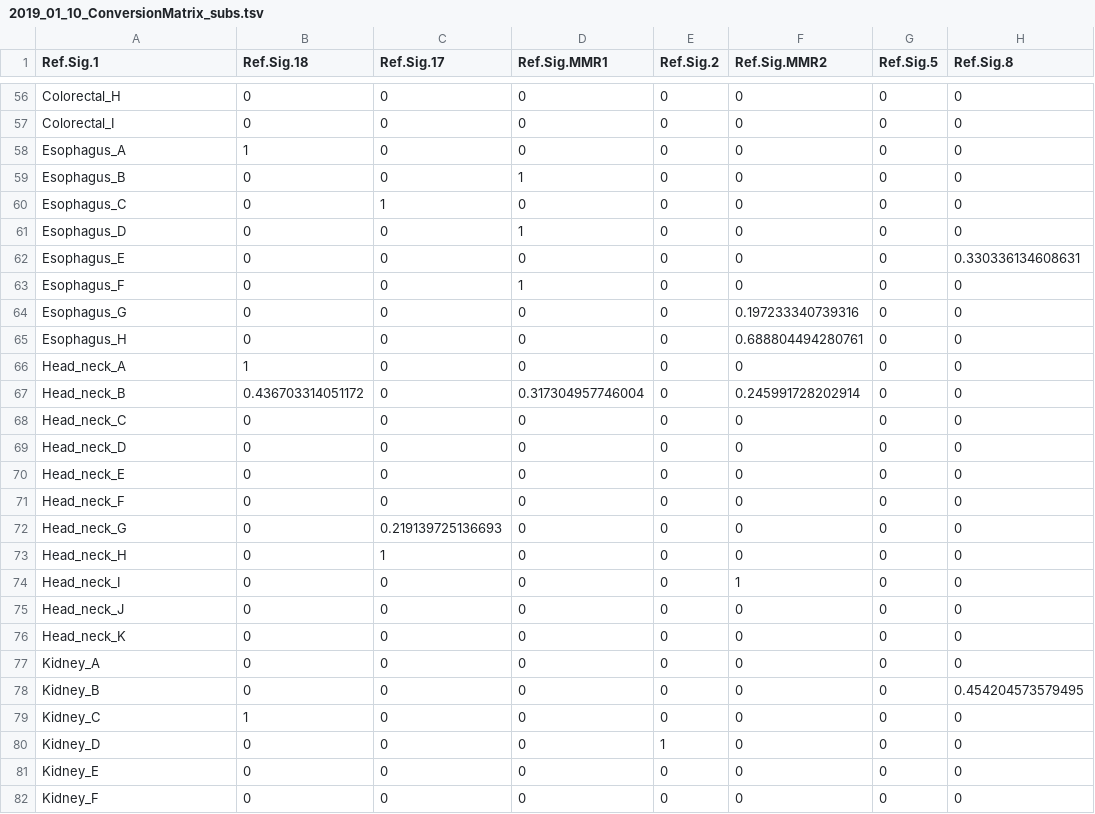
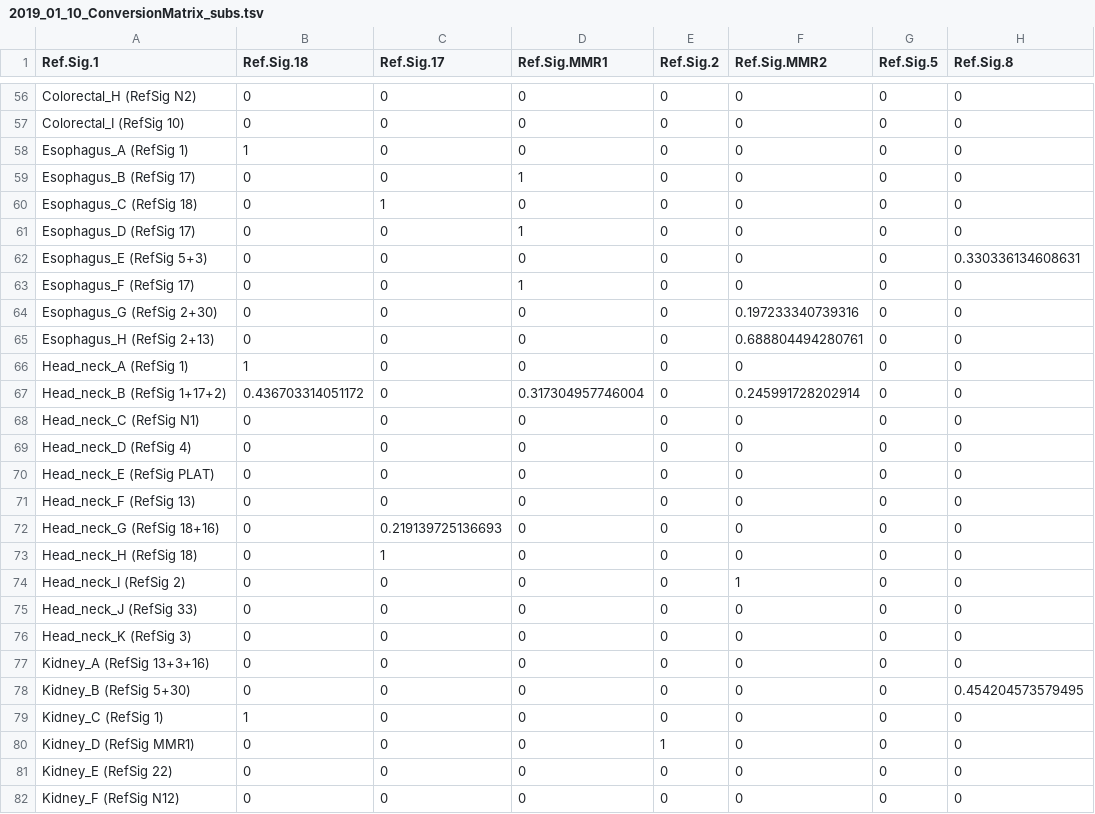
Before and after one commit to Nik-Zainal-Group/signature.tools.lib, a TSV file: data/2019_01_10_ConversionMatrix_subs.tsv, drawn as a sheet; only a part is shown, gaps mark what is left out; the diff covers the shown part only; the diff names each change by its address in the sheet, - before the commit and + after, or states it on an @@ line.

```diff
--- a/data/2019_01_10_ConversionMatrix_subs.tsv
+++ b/data/2019_01_10_ConversionMatrix_subs.tsv
-A56 (Ref.Sig.1): Colorectal_H
+A56 (Ref.Sig.1): Colorectal_H (RefSig N2)
-A57 (Ref.Sig.1): Colorectal_I
+A57 (Ref.Sig.1): Colorectal_I (RefSig 10)
-A58 (Ref.Sig.1): Esophagus_A
+A58 (Ref.Sig.1): Esophagus_A (RefSig 1)
-A59 (Ref.Sig.1): Esophagus_B
+A59 (Ref.Sig.1): Esophagus_B (RefSig 17)
-A60 (Ref.Sig.1): Esophagus_C
+A60 (Ref.Sig.1): Esophagus_C (RefSig 18)
-A61 (Ref.Sig.1): Esophagus_D
+A61 (Ref.Sig.1): Esophagus_D (RefSig 17)
-A62 (Ref.Sig.1): Esophagus_E
+A62 (Ref.Sig.1): Esophagus_E (RefSig 5+3)
-A63 (Ref.Sig.1): Esophagus_F
+A63 (Ref.Sig.1): Esophagus_F (RefSig 17)
-A64 (Ref.Sig.1): Esophagus_G
+A64 (Ref.Sig.1): Esophagus_G (RefSig 2+30)
-A65 (Ref.Sig.1): Esophagus_H
+A65 (Ref.Sig.1): Esophagus_H (RefSig 2+13)
-A66 (Ref.Sig.1): Head_neck_A
+A66 (Ref.Sig.1): Head_neck_A (RefSig 1)
-A67 (Ref.Sig.1): Head_neck_B
+A67 (Ref.Sig.1): Head_neck_B (RefSig 1+17+2)
-A68 (Ref.Sig.1): Head_neck_C
+A68 (Ref.Sig.1): Head_neck_C (RefSig N1)
-A69 (Ref.Sig.1): Head_neck_D
+A69 (Ref.Sig.1): Head_neck_D (RefSig 4)
-A70 (Ref.Sig.1): Head_neck_E
+A70 (Ref.Sig.1): Head_neck_E (RefSig PLAT)
-A71 (Ref.Sig.1): Head_neck_F
+A71 (Ref.Sig.1): Head_neck_F (RefSig 13)
-A72 (Ref.Sig.1): Head_neck_G
+A72 (Ref.Sig.1): Head_neck_G (RefSig 18+16)
-A73 (Ref.Sig.1): Head_neck_H
+A73 (Ref.Sig.1): Head_neck_H (RefSig 18)
-A74 (Ref.Sig.1): Head_neck_I
+A74 (Ref.Sig.1): Head_neck_I (RefSig 2)
-A75 (Ref.Sig.1): Head_neck_J
+A75 (Ref.Sig.1): Head_neck_J (RefSig 33)
-A76 (Ref.Sig.1): Head_neck_K
+A76 (Ref.Sig.1): Head_neck_K (RefSig 3)
-A77 (Ref.Sig.1): Kidney_A
+A77 (Ref.Sig.1): Kidney_A (RefSig 13+3+16)
-A78 (Ref.Sig.1): Kidney_B
+A78 (Ref.Sig.1): Kidney_B (RefSig 5+30)
-A79 (Ref.Sig.1): Kidney_C
+A79 (Ref.Sig.1): Kidney_C (RefSig 1)
-A80 (Ref.Sig.1): Kidney_D
+A80 (Ref.Sig.1): Kidney_D (RefSig MMR1)
-A81 (Ref.Sig.1): Kidney_E
+A81 (Ref.Sig.1): Kidney_E (RefSig 22)
-A82 (Ref.Sig.1): Kidney_F
+A82 (Ref.Sig.1): Kidney_F (RefSig N12)
```
Also changed, not shown: 165 edited cells elsewhere in this file, data/2019_01_10_ConversionMatrix_rearr.tsv, data/2019_01_10_all_PCAWG_sigs_rearr.tsv, 3 other files.
